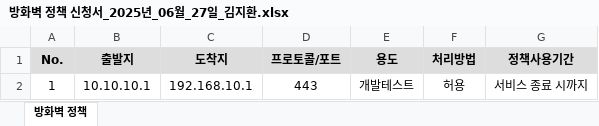
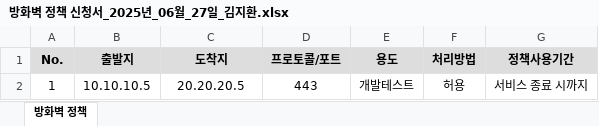
Before and after one commit to Tedzzu/testko.github.io, an Excel workbook: drafts/files/방화벽 정책 신청서_2025년_06월_27일_김지환.xlsx, sheet 방화벽 정책, drawn as a sheet; values as stored, in another font and other column widths than the file's, no borders; the diff names each change by its address in the sheet, - before the commit and + after, or states it on an @@ line.

```diff
--- a/drafts/files/방화벽 정책 신청서_2025년_06월_27일_김지환.xlsx (sheet 방화벽 정책)
+++ b/drafts/files/방화벽 정책 신청서_2025년_06월_27일_김지환.xlsx (sheet 방화벽 정책)
-B2 (출발지): 10.10.10.1
+B2 (출발지): 10.10.10.5
-C2 (도착지): 192.168.10.1
+C2 (도착지): 20.20.20.5
```
Also changed, not shown: 2 other files.
